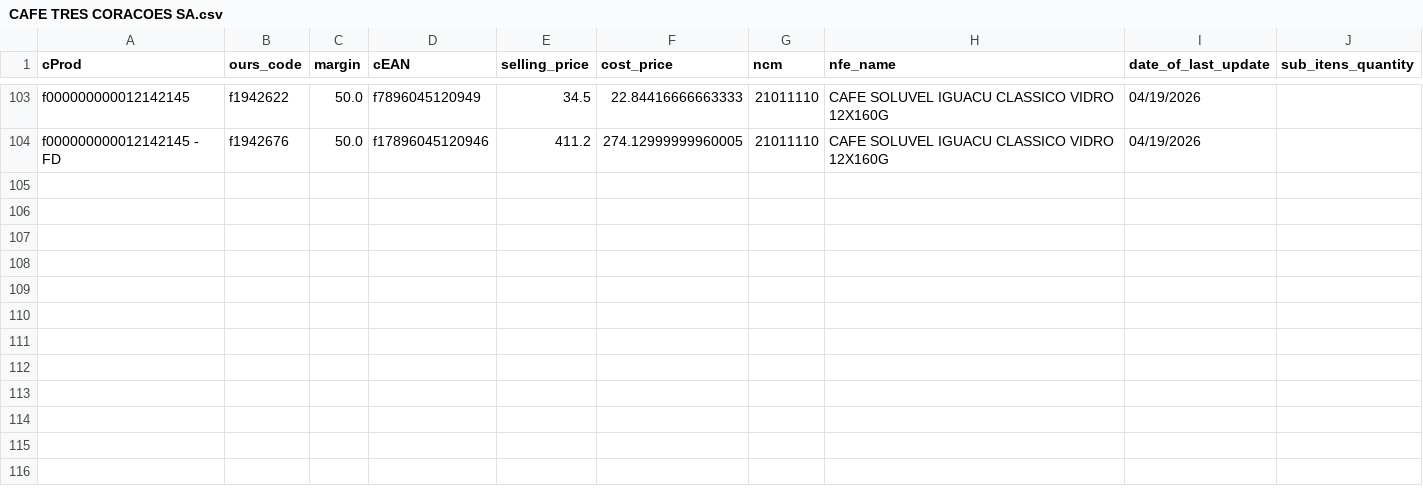
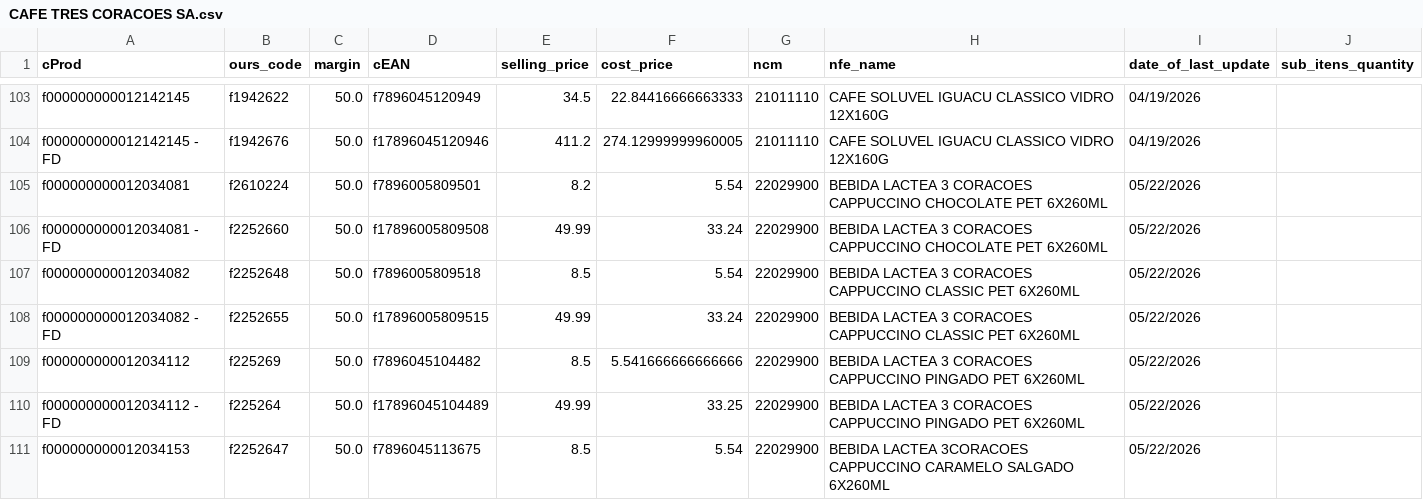
Before and after one commit to I3run01/bot-update-price-python, a CSV file: database/CAFE TRES CORACOES SA.csv, drawn as a sheet; only a part is shown, gaps mark what is left out; the diff covers the shown part only.

```diff
--- a/database/CAFE TRES CORACOES SA.csv
+++ b/database/CAFE TRES CORACOES SA.csv
@@ -104 +104,8 @@ f000000000012142145,f1942622,50.0,f7896045120949,34.5,22.84416666663333,21011110
 f000000000012142145 - FD,f1942676,50.0,f17896045120946,411.2,274.12999999960005,21011110,CAFE SOLUVEL IGUACU CLASSICO VIDRO 12X160G,04/19/2026,
+f000000000012034081,f2610224,50.0,f7896005809501,8.2,5.54,22029900,BEBIDA LACTEA 3 CORACOES CAPPUCCINO CHOCOLATE PET 6X260ML,05/22/2026,
+f000000000012034081 - FD,f2252660,50.0,f17896005809508,49.99,33.24,22029900,BEBIDA LACTEA 3 CORACOES CAPPUCCINO CHOCOLATE PET 6X260ML,05/22/2026,
+f000000000012034082,f2252648,50.0,f7896005809518,8.5,5.54,22029900,BEBIDA LACTEA 3 CORACOES CAPPUCCINO CLASSIC PET 6X260ML,05/22/2026,
+f000000000012034082 - FD,f2252655,50.0,f17896005809515,49.99,33.24,22029900,BEBIDA LACTEA 3 CORACOES CAPPUCCINO CLASSIC PET 6X260ML,05/22/2026,
+f000000000012034112,f225269,50.0,f7896045104482,8.5,5.541666666666666,22029900,BEBIDA LACTEA 3 CORACOES CAPPUCCINO PINGADO PET 6X260ML,05/22/2026,
+f000000000012034112 - FD,f225264,50.0,f17896045104489,49.99,33.25,22029900,BEBIDA LACTEA 3 CORACOES CAPPUCCINO PINGADO PET 6X260ML,05/22/2026,
+f000000000012034153,f2252647,50.0,f7896045113675,8.5,5.54,22029900,BEBIDA LACTEA 3CORACOES CAPPUCCINO CARAMELO SALGADO 6X260ML,05/22/2026,
```
Also changed, not shown: 7 added rows and 16 edited cells elsewhere in this file, database/CBN DISTRIBUIDORA LTDA.csv, database/CG DIST DE ALIMENTOS LTDA.csv, 29 other files.
